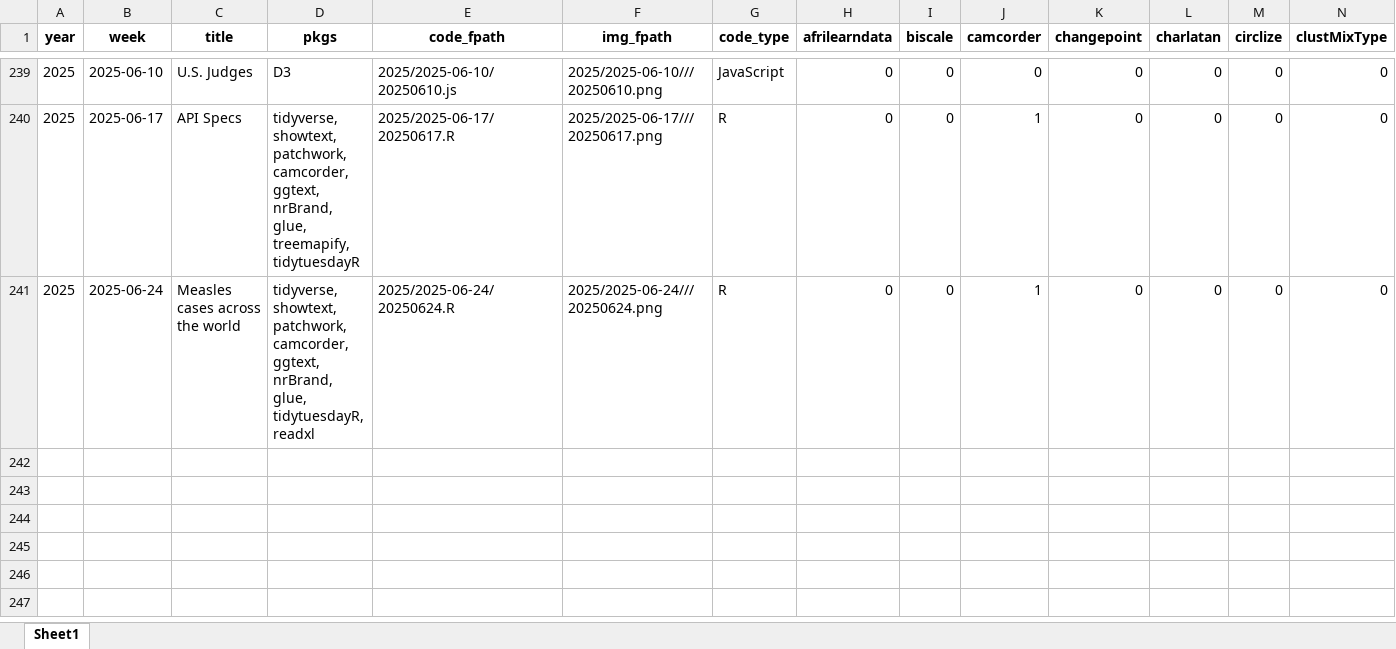
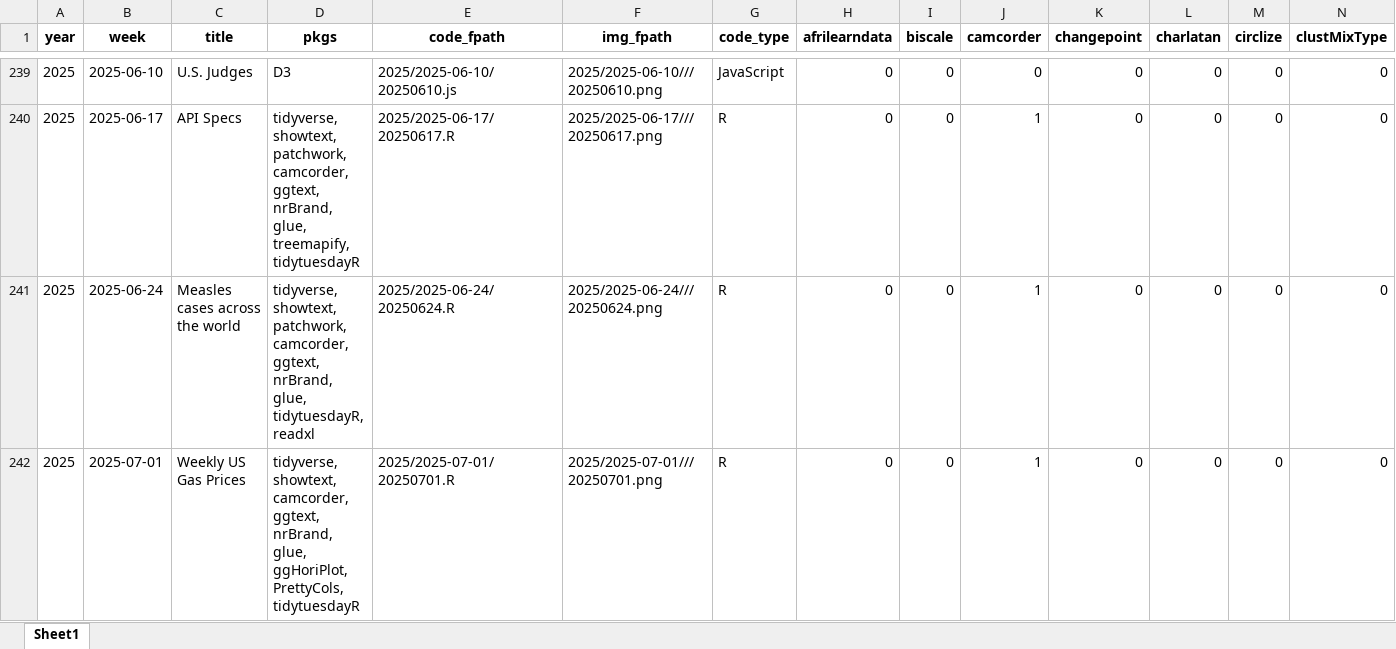
Before and after one commit to nrennie/tidytuesday, an Excel workbook: data/all_weeks.xlsx, sheet Sheet1, drawn as a sheet; only a part is shown, gaps mark what is left out; values as stored, in another font and other column widths than the file's, no borders; rows hold the shown columns only; the diff names each change by its address in the sheet, - before the commit and + after, or states it on an @@ line.

```diff
--- a/data/all_weeks.xlsx (sheet Sheet1)
+++ b/data/all_weeks.xlsx (sheet Sheet1)
+row 242: 2025 | 2025-07-01 | Weekly US Gas Prices | tidyverse, showtext, camcorder, ggtext, nrBrand, glue, ggHoriPlot, PrettyCols, tidytuesdayR | 2025/2025-07-01/20250701.R | 2025/2025-07-01///20250701.png | R | 0 | 0 | 1 | 0 | 0 | 0 | 0
```
Also changed, not shown: 1 other file.
